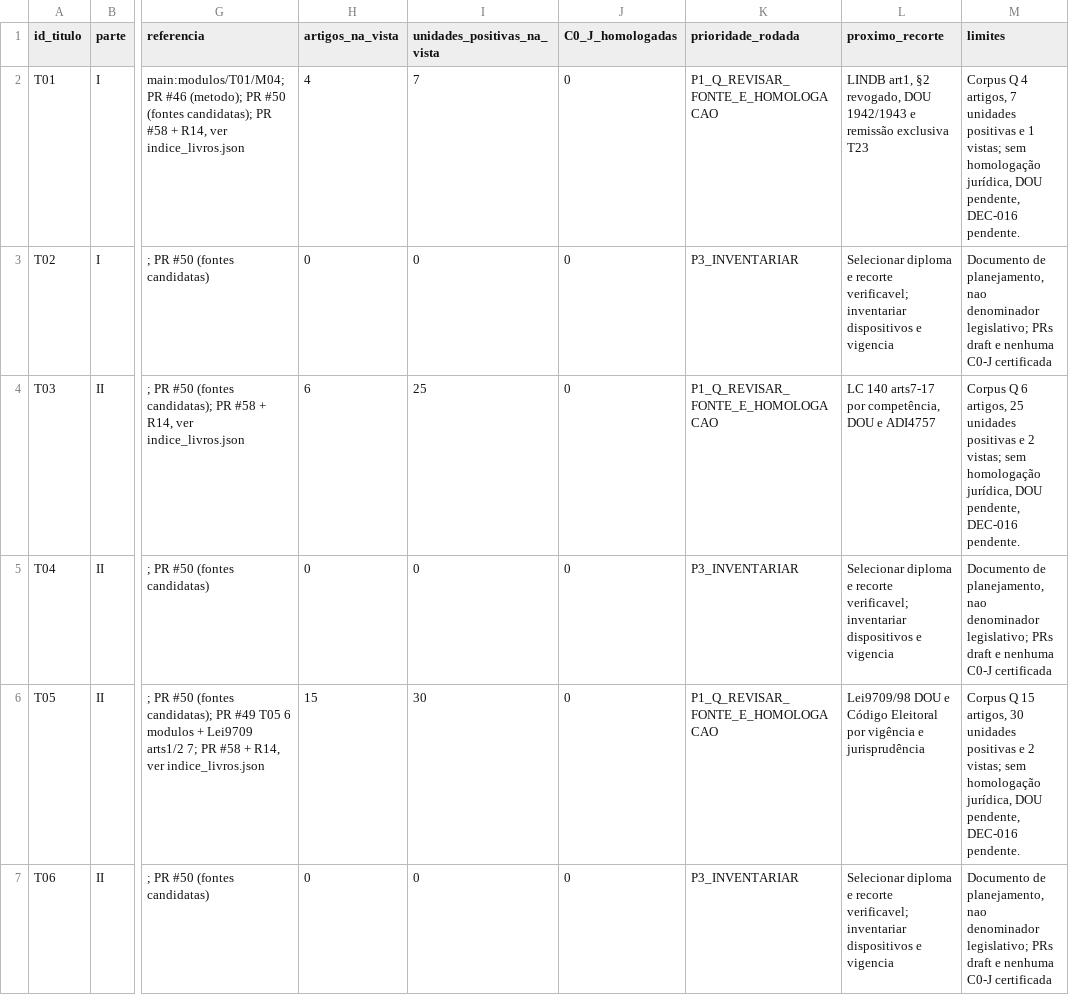
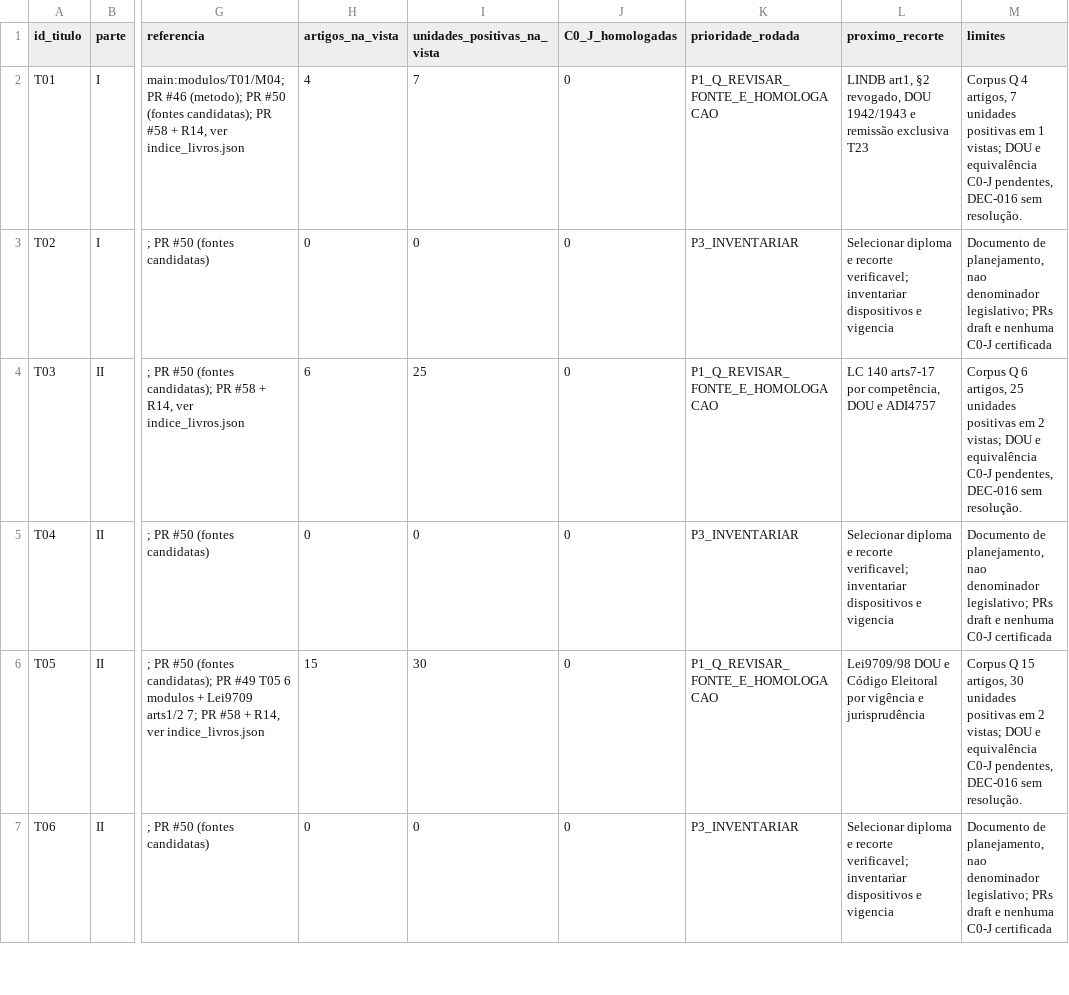
Before and after one commit to raphaelpetta/codigo-legislacao-federal, a CSV file: central/01_MATRIZ_AUDITORIA_48_TITULOS_20261015.csv, drawn as a sheet; only a part is shown, gaps mark what is left out; the diff covers the shown part only; the diff names each change by its address in the sheet, - before the commit and + after, or states it on an @@ line.

Commit message:
fix(CLF R17): atualizar matriz 20 títulos/28 lacunas e 772 unidades Q

```diff
--- a/central/01_MATRIZ_AUDITORIA_48_TITULOS_20261015.csv
+++ b/central/01_MATRIZ_AUDITORIA_48_TITULOS_20261015.csv
-M2 (limites): …unidades positivas e 1 vistas; sem homologação jurídica, DOU pendente, DEC-016 pendente.
+M2 (limites): …unidades positivas em 1 vistas; DOU e equivalência C0-J pendentes, DEC-016 sem resolução.
-M4 (limites): …unidades positivas e 2 vistas; sem homologação jurídica, DOU pendente, DEC-016 pendente.
+M4 (limites): …unidades positivas em 2 vistas; DOU e equivalência C0-J pendentes, DEC-016 sem resolução.
-M6 (limites): …unidades positivas e 2 vistas; sem homologação jurídica, DOU pendente, DEC-016 pendente.
+M6 (limites): …unidades positivas em 2 vistas; DOU e equivalência C0-J pendentes, DEC-016 sem resolução.
```
Also changed, not shown: 39 edited cells elsewhere in this file.
